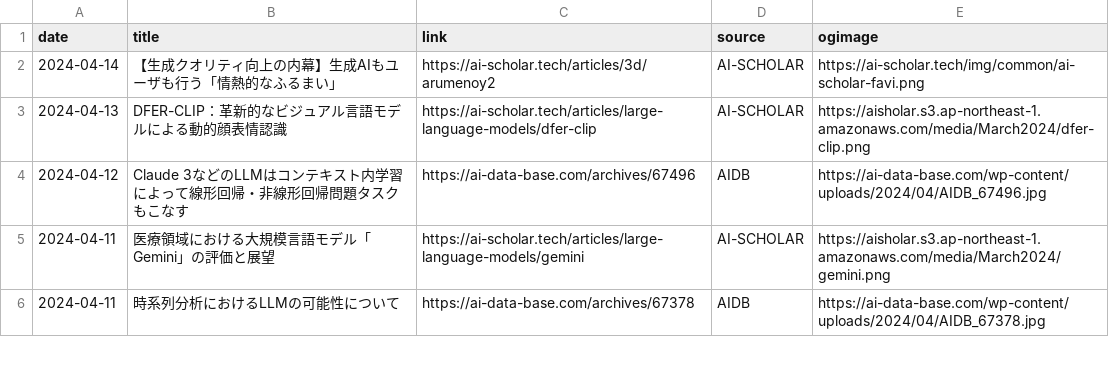
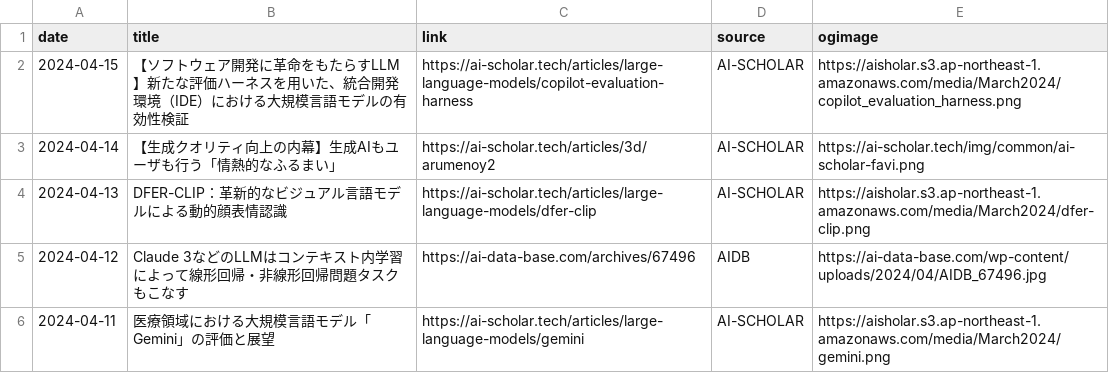
Before and after one commit to kdingn/news-page, a CSV file: src/assets/articles.csv, drawn as a sheet; only a part is shown; the shorter side is filled out with more unchanged rows; the diff names each change by its address in the sheet, - before the commit and + after, or states it on an @@ line.

```diff
--- a/src/assets/articles.csv
+++ b/src/assets/articles.csv
+row 2: 2024-04-15 | 【ソフトウェア開発に革命をもたらすLLM】新たな評価ハーネスを用いた、統合開発環境（IDE）における大規模言語モデルの有効性検証 | https://ai-scholar.tech/articles/large-language-models/copilot-evaluation-harness | AI-SCHOLAR | https://aisholar.s3.ap-northeast-1.amazonaws.com/media/March2024/copilot_evaluation_harness.png
```
